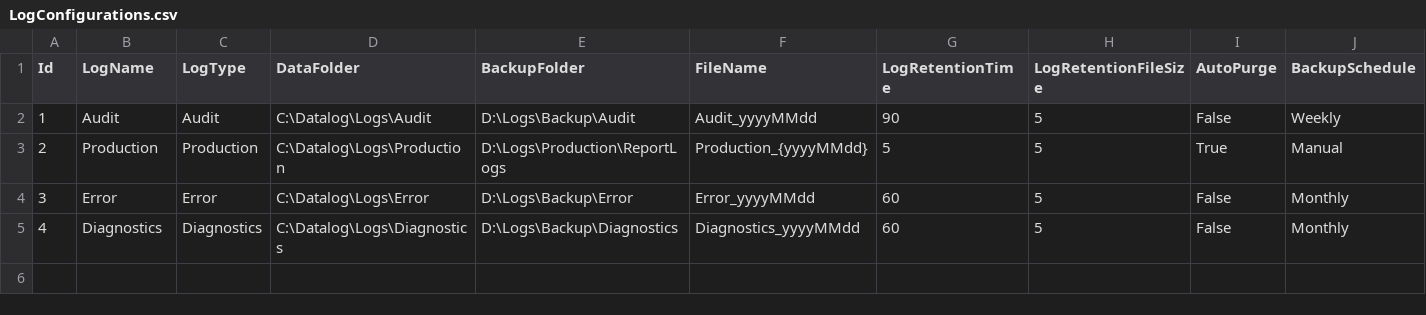
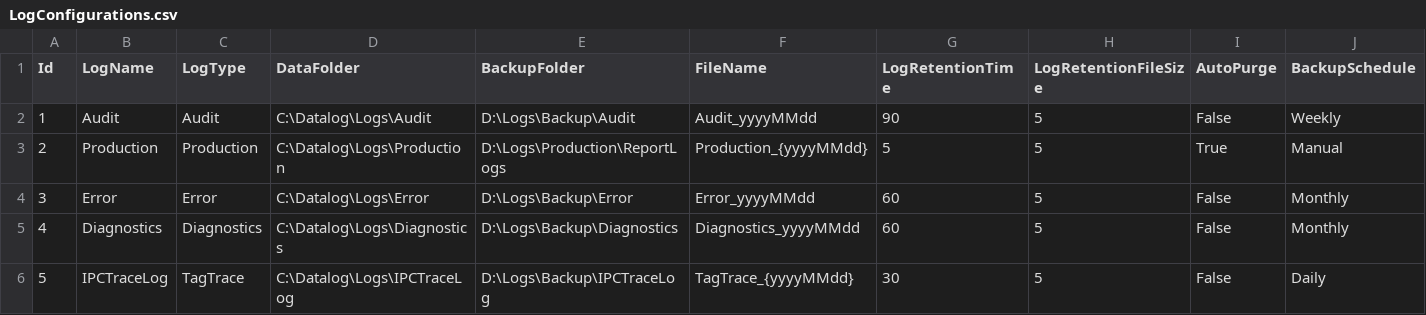
Before and after one commit to santsharan-adm/Vertex, a CSV file: IPCSoftwares/IPCSoftware.App.Bending/Data/LogConfigurations.csv, drawn as a sheet; only a part is shown; rows hold the shown columns only; the diff names each change by its address in the sheet, - before the commit and + after, or states it on an @@ line.

Commit message:
Log-Trace-Pending

```diff
--- a/IPCSoftwares/IPCSoftware.App.Bending/Data/LogConfigurations.csv
+++ b/IPCSoftwares/IPCSoftware.App.Bending/Data/LogConfigurations.csv
+row 6: 5 | IPCTraceLog | TagTrace | C:\Datalog\Logs\IPCTraceLog | D:\Logs\Backup\IPCTraceLog | TagTrace_{yyyyMMdd} | 30 | 5 | False | Daily
```
Also changed, not shown: IPCSoftwares/IPCSoftware.app/Data/LogConfigurations.csv, 2 other files.
